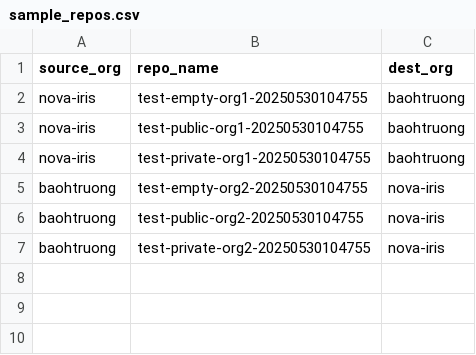
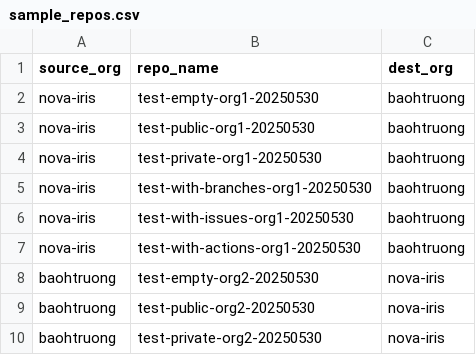
Before and after one commit to trongtruong2509/transfer-repos, a CSV file: sample_repos.csv, drawn as a sheet.

```diff
--- a/sample_repos.csv
+++ b/sample_repos.csv
@@ -1,7 +1,10 @@
 source_org,repo_name,dest_org
-nova-iris,test-empty-org1-20250530104755,baohtruong
-nova-iris,test-public-org1-20250530104755,baohtruong
-nova-iris,test-private-org1-20250530104755,baohtruong
-baohtruong,test-empty-org2-20250530104755,nova-iris
-baohtruong,test-public-org2-20250530104755,nova-iris
-baohtruong,test-private-org2-20250530104755,nova-iris
+nova-iris,test-empty-org1-20250530,baohtruong
+nova-iris,test-public-org1-20250530,baohtruong
+nova-iris,test-private-org1-20250530,baohtruong
+nova-iris,test-with-branches-org1-20250530,baohtruong
+nova-iris,test-with-issues-org1-20250530,baohtruong
+nova-iris,test-with-actions-org1-20250530,baohtruong
+baohtruong,test-empty-org2-20250530,nova-iris
+baohtruong,test-public-org2-20250530,nova-iris
+baohtruong,test-private-org2-20250530,nova-iris
```
Also changed, not shown: 2 other files.
